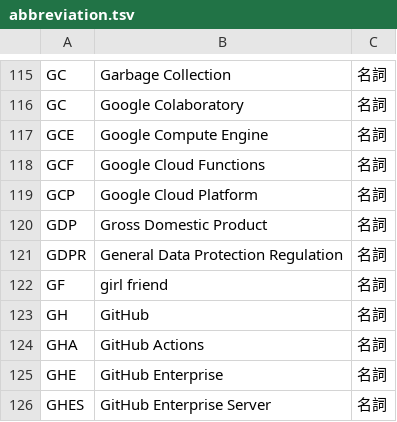
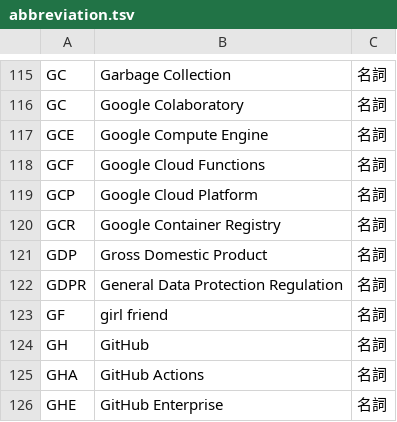
Before and after one commit to peaceiris/google-ime-dictionary, a TSV file: tsv/abbreviation.tsv, drawn as a sheet; only a part is shown, gaps mark what is left out; the shorter side is filled out with more unchanged rows; the diff names each change by its address in the sheet, - before the commit and + after, or states it on an @@ line.

Commit message:
abb: add GCR (Google Container Registry)

```diff
--- a/tsv/abbreviation.tsv
+++ b/tsv/abbreviation.tsv
+row 120: GCR | Google Container Registry | 名詞
```
Also changed, not shown: 1 other file.
